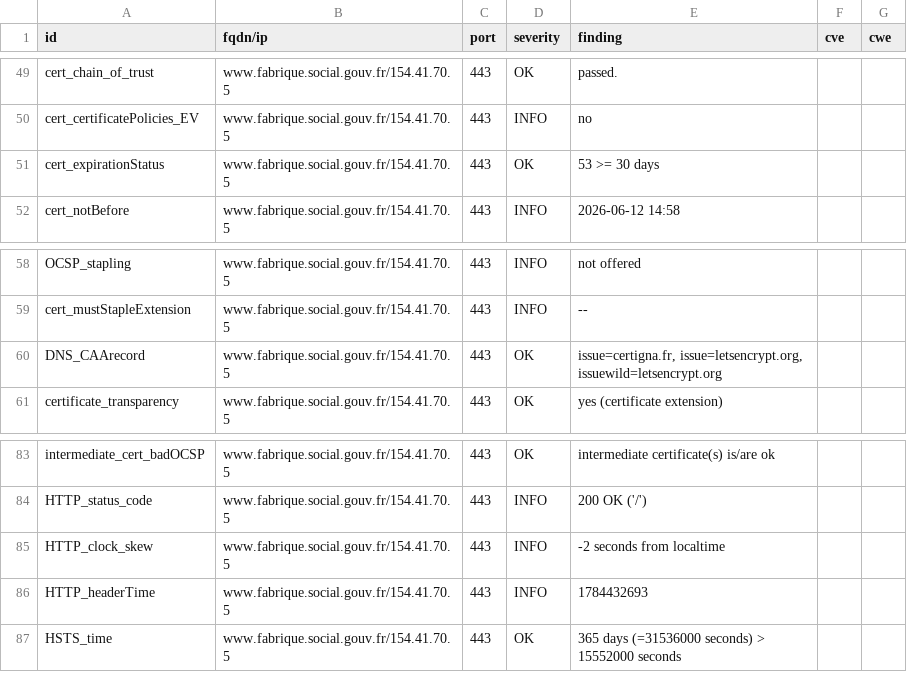
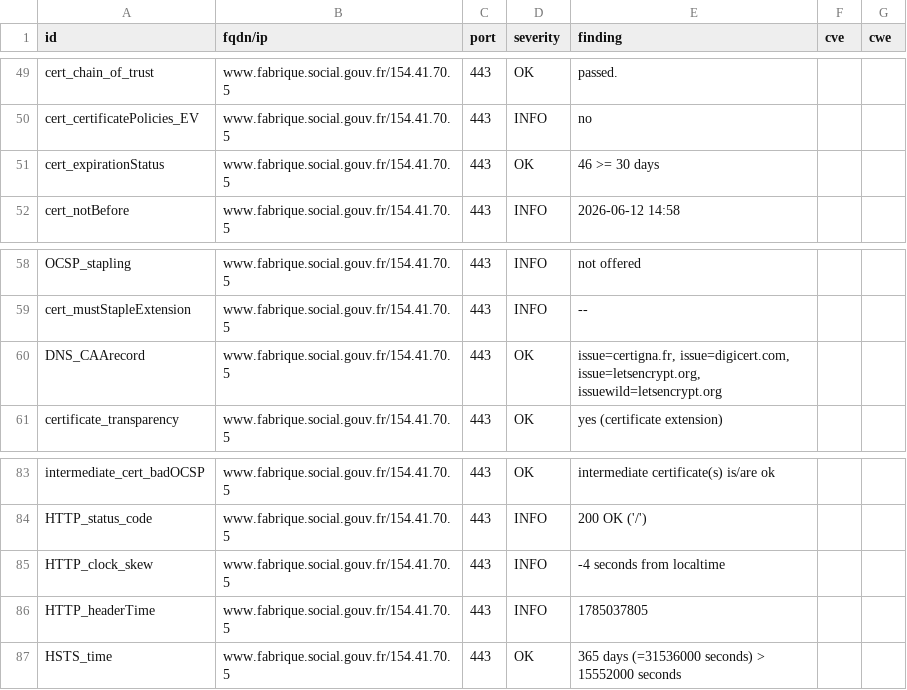
Before and after one commit to Mintoo200/dashlord, a CSV file: results/aHR0cHM6Ly93d3cuZmFicmlxdWUuc29jaWFsLmdvdXYuZnI=/testssl.csv, drawn as a sheet; only a part is shown, gaps mark what is left out.

```diff
--- a/results/aHR0cHM6Ly93d3cuZmFicmlxdWUuc29jaWFsLmdvdXYuZnI=/testssl.csv
+++ b/results/aHR0cHM6Ly93d3cuZmFicmlxdWUuc29jaWFsLmdvdXYuZnI=/testssl.csv
@@ -50,3 +50,3 @@
 "cert_certificatePolicies_EV","www.fabrique.social.gouv.fr/154.41.70.5","443","INFO","no","",""
-"cert_expirationStatus","www.fabrique.social.gouv.fr/154.41.70.5","443","OK","53 >= 30 days","",""
+"cert_expirationStatus","www.fabrique.social.gouv.fr/154.41.70.5","443","OK","46 >= 30 days","",""
 "cert_notBefore","www.fabrique.social.gouv.fr/154.41.70.5","443","INFO","2026-06-12 14:58","",""
@@ -59,3 +59,3 @@
 "cert_mustStapleExtension","www.fabrique.social.gouv.fr/154.41.70.5","443","INFO","--","",""
-"DNS_CAArecord","www.fabrique.social.gouv.fr/154.41.70.5","443","OK","issue=certigna.fr, issue=letsencrypt.org, issuewild=letsencrypt.org","",""
+"DNS_CAArecord","www.fabrique.social.gouv.fr/154.41.70.5","443","OK","issue=certigna.fr, issue=digicert.com, issue=letsencrypt.org, issuewild=letsencrypt.org","",""
 "certificate_transparency","www.fabrique.social.gouv.fr/154.41.70.5","443","OK","yes (certificate extension)","",""
@@ -84,4 +84,4 @@
 "HTTP_status_code","www.fabrique.social.gouv.fr/154.41.70.5","443","INFO","200 OK ('/')","",""
-"HTTP_clock_skew","www.fabrique.social.gouv.fr/154.41.70.5","443","INFO","-2 seconds from localtime","",""
-"HTTP_headerTime","www.fabrique.social.gouv.fr/154.41.70.5","443","INFO","1784432693","",""
+"HTTP_clock_skew","www.fabrique.social.gouv.fr/154.41.70.5","443","INFO","-4 seconds from localtime","",""
+"HTTP_headerTime","www.fabrique.social.gouv.fr/154.41.70.5","443","INFO","1785037805","",""
 "HSTS_time","www.fabrique.social.gouv.fr/154.41.70.5","443","OK","365 days (=31536000 seconds) > 15552000 seconds","",""
```
Also changed, not shown: 9 other files.
